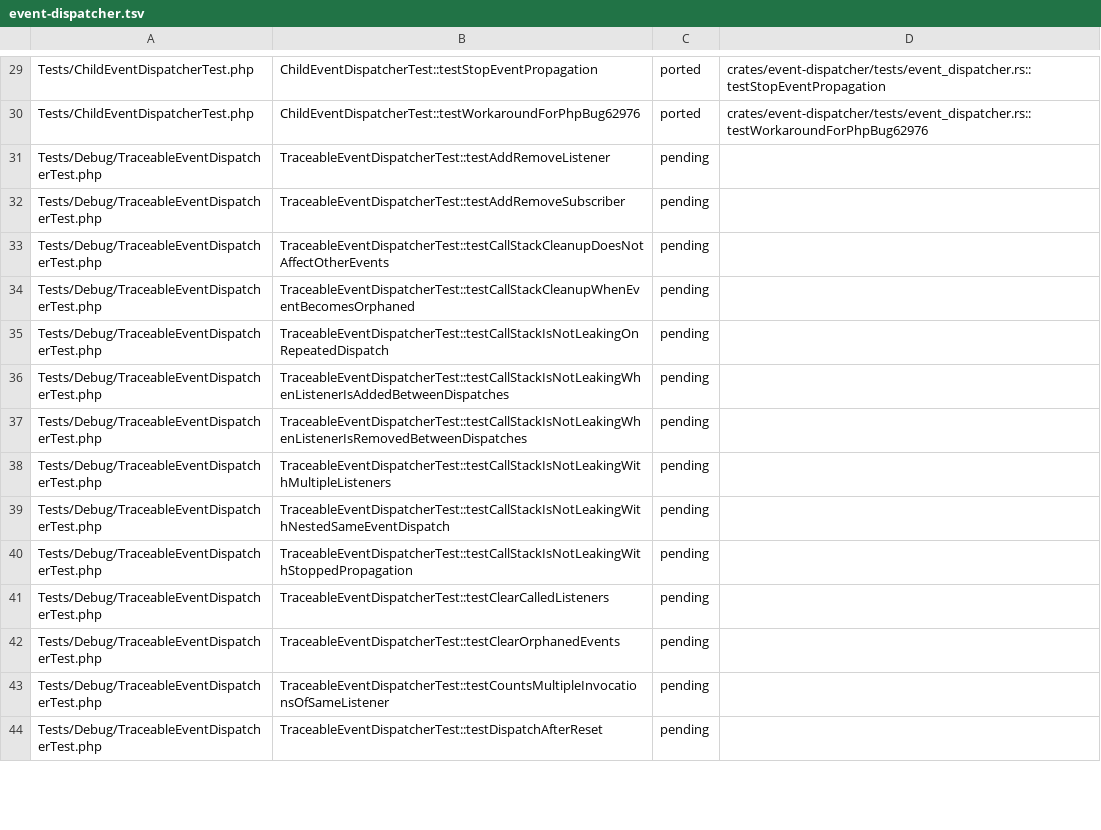
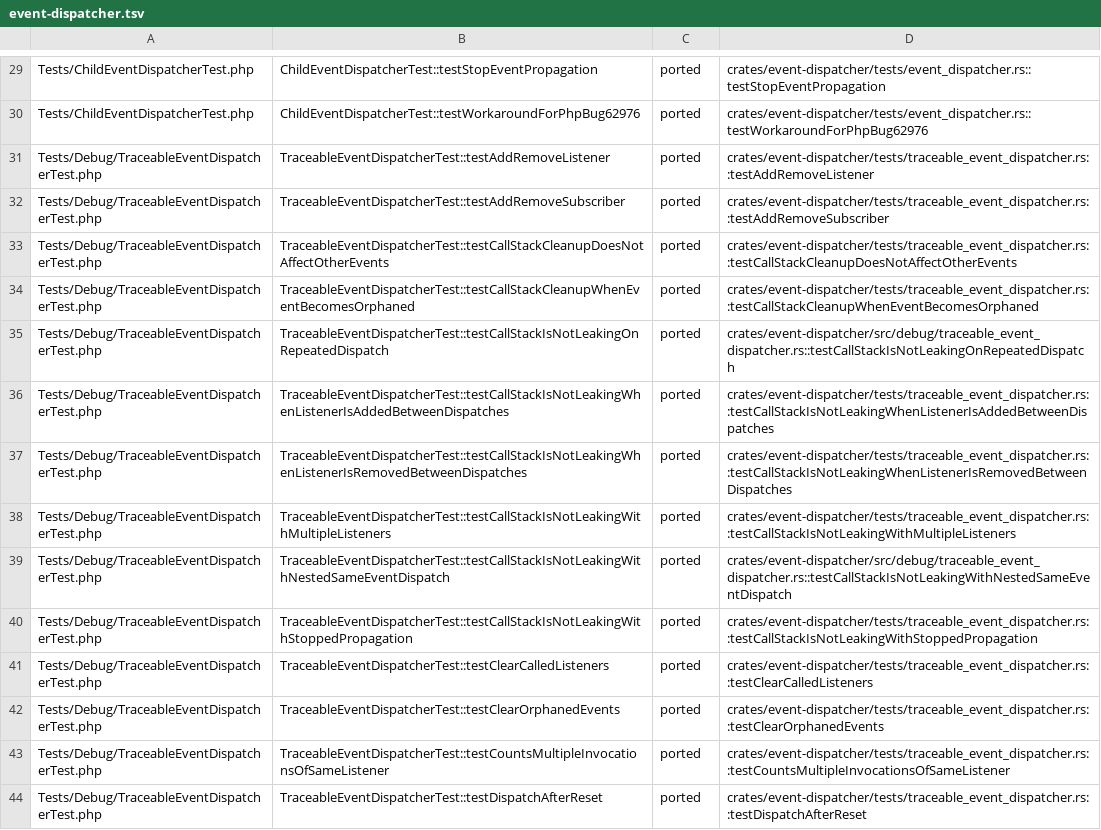
Before and after one commit to D-Nations/symfony-rs, a TSV file: parity/symfony/event-dispatcher.tsv, drawn as a sheet; only a part is shown, gaps mark what is left out; the diff covers the shown part only.

```diff
--- a/parity/symfony/event-dispatcher.tsv
+++ b/parity/symfony/event-dispatcher.tsv
@@ -30,15 +30,15 @@ Tests/ChildEventDispatcherTest.php	ChildEventDispatcherTest::testStopEventPropag
 Tests/ChildEventDispatcherTest.php	ChildEventDispatcherTest::testWorkaroundForPhpBug62976	ported	crates/event-dispatcher/tests/event_dispatcher.rs::testWorkaroundForPhpBug62976
-Tests/Debug/TraceableEventDispatcherTest.php	TraceableEventDispatcherTest::testAddRemoveListener	pending	
-Tests/Debug/TraceableEventDispatcherTest.php	TraceableEventDispatcherTest::testAddRemoveSubscriber	pending	
-Tests/Debug/TraceableEventDispatcherTest.php	TraceableEventDispatcherTest::testCallStackCleanupDoesNotAffectOtherEvents	pending	
-Tests/Debug/TraceableEventDispatcherTest.php	TraceableEventDispatcherTest::testCallStackCleanupWhenEventBecomesOrphaned	pending	
-Tests/Debug/TraceableEventDispatcherTest.php	TraceableEventDispatcherTest::testCallStackIsNotLeakingOnRepeatedDispatch	pending	
-Tests/Debug/TraceableEventDispatcherTest.php	TraceableEventDispatcherTest::testCallStackIsNotLeakingWhenListenerIsAddedBetweenDispatches	pending	
-Tests/Debug/TraceableEventDispatcherTest.php	TraceableEventDispatcherTest::testCallStackIsNotLeakingWhenListenerIsRemovedBetweenDispatches	pending	
-Tests/Debug/TraceableEventDispatcherTest.php	TraceableEventDispatcherTest::testCallStackIsNotLeakingWithMultipleListeners	pending	
-Tests/Debug/TraceableEventDispatcherTest.php	TraceableEventDispatcherTest::testCallStackIsNotLeakingWithNestedSameEventDispatch	pending	
-Tests/Debug/TraceableEventDispatcherTest.php	TraceableEventDispatcherTest::testCallStackIsNotLeakingWithStoppedPropagation	pending	
-Tests/Debug/TraceableEventDispatcherTest.php	TraceableEventDispatcherTest::testClearCalledListeners	pending	
-Tests/Debug/TraceableEventDispatcherTest.php	TraceableEventDispatcherTest::testClearOrphanedEvents	pending	
-Tests/Debug/TraceableEventDispatcherTest.php	TraceableEventDispatcherTest::testCountsMultipleInvocationsOfSameListener	pending	
-Tests/Debug/TraceableEventDispatcherTest.php	TraceableEventDispatcherTest::testDispatchAfterReset	pending	
+Tests/Debug/TraceableEventDispatcherTest.php	TraceableEventDispatcherTest::testAddRemoveListener	ported	crates/event-dispatcher/tests/traceable_event_dispatcher.rs::testAddRemoveListener
+Tests/Debug/TraceableEventDispatcherTest.php	TraceableEventDispatcherTest::testAddRemoveSubscriber	ported	crates/event-dispatcher/tests/traceable_event_dispatcher.rs::testAddRemoveSubscriber
+Tests/Debug/TraceableEventDispatcherTest.php	TraceableEventDispatcherTest::testCallStackCleanupDoesNotAffectOtherEvents	ported	crates/event-dispatcher/tests/traceable_event_dispatcher.rs::testCallStackCleanupDoesNotAffectOtherEvents
+Tests/Debug/TraceableEventDispatcherTest.php	TraceableEventDispatcherTest::testCallStackCleanupWhenEventBecomesOrphaned	ported	crates/event-dispatcher/tests/traceable_event_dispatcher.rs::testCallStackCleanupWhenEventBecomesOrphaned
+Tests/Debug/TraceableEventDispatcherTest.php	TraceableEventDispatcherTest::testCallStackIsNotLeakingOnRepeatedDispatch	ported	crates/event-dispatcher/src/debug/traceable_event_dispatcher.rs::testCallStackIsNotLeakingOnRepeatedDispatch
+Tests/Debug/TraceableEventDispatcherTest.php	TraceableEventDispatcherTest::testCallStackIsNotLeakingWhenListenerIsAddedBetweenDispatches	ported	crates/event-dispatcher/tests/traceable_event_dispatcher.rs::testCallStackIsNotLeakingWhenListenerIsAddedBetweenDispatches
+Tests/Debug/TraceableEventDispatcherTest.php	TraceableEventDispatcherTest::testCallStackIsNotLeakingWhenListenerIsRemovedBetweenDispatches	ported	crates/event-dispatcher/tests/traceable_event_dispatcher.rs::testCallStackIsNotLeakingWhenListenerIsRemovedBetweenDispatches
+Tests/Debug/TraceableEventDispatcherTest.php	TraceableEventDispatcherTest::testCallStackIsNotLeakingWithMultipleListeners	ported	crates/event-dispatcher/tests/traceable_event_dispatcher.rs::testCallStackIsNotLeakingWithMultipleListeners
+Tests/Debug/TraceableEventDispatcherTest.php	TraceableEventDispatcherTest::testCallStackIsNotLeakingWithNestedSameEventDispatch	ported	crates/event-dispatcher/src/debug/traceable_event_dispatcher.rs::testCallStackIsNotLeakingWithNestedSameEventDispatch
+Tests/Debug/TraceableEventDispatcherTest.php	TraceableEventDispatcherTest::testCallStackIsNotLeakingWithStoppedPropagation	ported	crates/event-dispatcher/tests/traceable_event_dispatcher.rs::testCallStackIsNotLeakingWithStoppedPropagation
+Tests/Debug/TraceableEventDispatcherTest.php	TraceableEventDispatcherTest::testClearCalledListeners	ported	crates/event-dispatcher/tests/traceable_event_dispatcher.rs::testClearCalledListeners
+Tests/Debug/TraceableEventDispatcherTest.php	TraceableEventDispatcherTest::testClearOrphanedEvents	ported	crates/event-dispatcher/tests/traceable_event_dispatcher.rs::testClearOrphanedEvents
+Tests/Debug/TraceableEventDispatcherTest.php	TraceableEventDispatcherTest::testCountsMultipleInvocationsOfSameListener	ported	crates/event-dispatcher/tests/traceable_event_dispatcher.rs::testCountsMultipleInvocationsOfSameListener
+Tests/Debug/TraceableEventDispatcherTest.php	TraceableEventDispatcherTest::testDispatchAfterReset	ported	crates/event-dispatcher/tests/traceable_event_dispatcher.rs::testDispatchAfterReset
```
Also changed, not shown: 44 edited cells elsewhere in this file, parity/sources.tsv, 15 other files.
